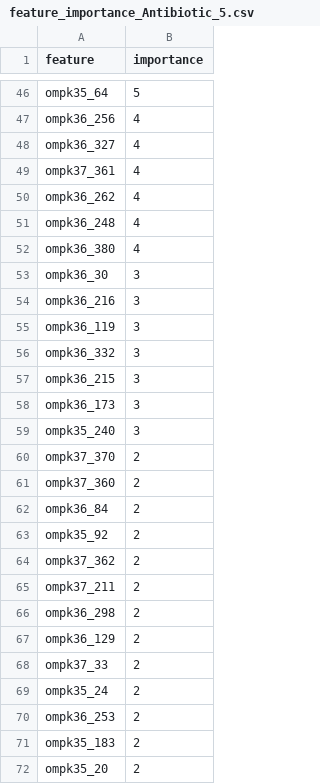
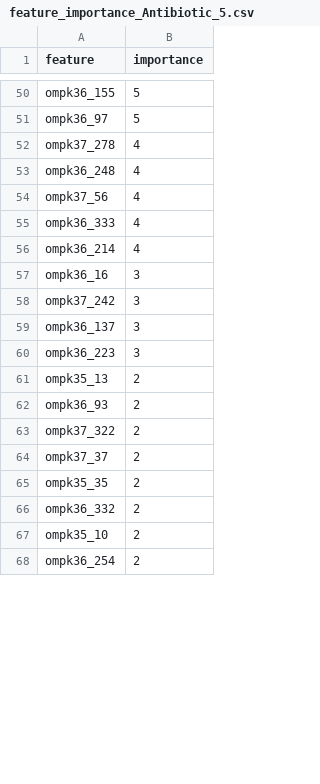
Before and after one commit to 14corman/mic-pred-feat-select, a CSV file: output/xgboost/feature_importance_Antibiotic_5.csv, drawn as a sheet; only a part is shown, gaps mark what is left out; removed rows and columns are numbered as before the commit, all else as after; the diff covers the shown part only; the diff names each change by its address in the sheet, - before the commit and + after, or states it on an @@ line.

```diff
--- a/output/xgboost/feature_importance_Antibiotic_5.csv
+++ b/output/xgboost/feature_importance_Antibiotic_5.csv
-A50 (feature): ompk35_64
+A50 (feature): ompk36_155
-row 47: ompk36_256 | 4
+row 51: ompk36_97 | 5
-A52 (feature): ompk36_327
+A52 (feature): ompk37_278
-row 49: ompk37_361 | 4
-row 50: ompk36_262 | 4
+row 54: ompk37_56 | 4
-A55 (feature): ompk36_380
+A55 (feature): ompk36_333
-row 53: ompk36_30 | 3
+row 56: ompk36_214 | 4
-A57 (feature): ompk36_216
+A57 (feature): ompk36_16
-row 55: ompk36_119 | 3
-A58 (feature): ompk36_332
+A58 (feature): ompk37_242
-row 57: ompk36_215 | 3
-A59 (feature): ompk36_173
+A59 (feature): ompk36_137
-A60 (feature): ompk35_240
+A60 (feature): ompk36_223
-A61 (feature): ompk37_370
+A61 (feature): ompk35_13
-A62 (feature): ompk37_360
+A62 (feature): ompk36_93
-row 62: ompk36_84 | 2
-row 63: ompk35_92 | 2
-A63 (feature): ompk37_362
+A63 (feature): ompk37_322
-row 65: ompk37_211 | 2
-row 66: ompk36_298 | 2
-row 67: ompk36_129 | 2
-A64 (feature): ompk37_33
+A64 (feature): ompk37_37
-A65 (feature): ompk35_24
+A65 (feature): ompk35_35
-A66 (feature): ompk36_253
+A66 (feature): ompk36_332
-A67 (feature): ompk35_183
+A67 (feature): ompk35_10
-A68 (feature): ompk35_20
+A68 (feature): ompk36_254
```
Also changed, not shown: 29 added rows, 33 removed rows, 1 moved row and 31 edited cells elsewhere in this file, notebooks/xgb_fea_imp.csv, output/xgboost/feature_importance_Antibiotic_1.csv, 44 other files.
